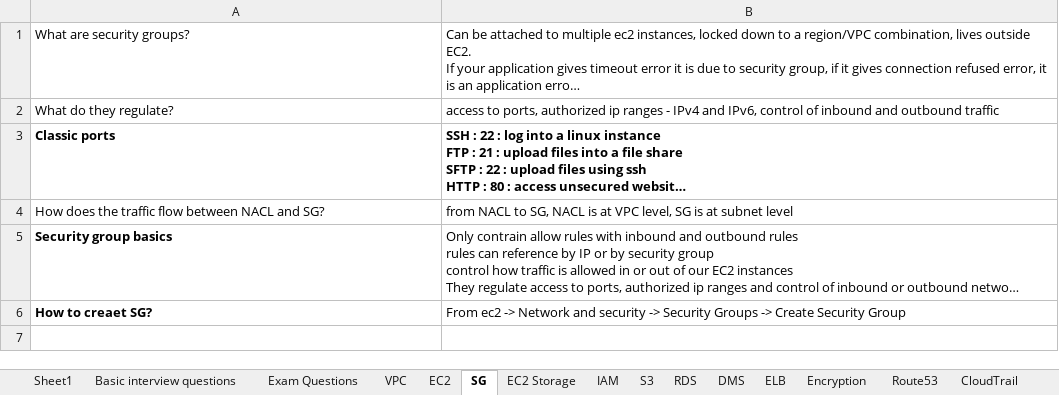
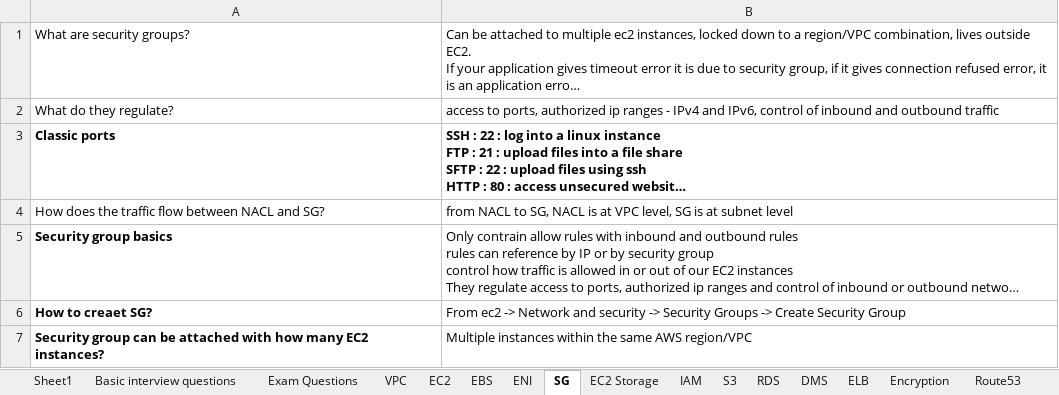
Before and after one commit to JankiVyas/Interview-Questions, an Excel workbook: AWS Interview Q&A.xlsx, sheet SG, drawn as a sheet; long unchanged cells end in …; values as stored, in another font and other column widths than the file's, no borders; the diff names each change by its address in the sheet, - before the commit and + after, or states it on an @@ line.

```diff
--- a/AWS Interview Q&A.xlsx (sheet SG)
+++ b/AWS Interview Q&A.xlsx (sheet SG)
+sheet tab: EBS
+sheet tab: ENI
+row 7: Security group can be attached with how many EC2 instances? | Multiple instances within the same AWS region/VPC
```
Also changed, not shown: sheet EC2 Storage, sheet EC2.
